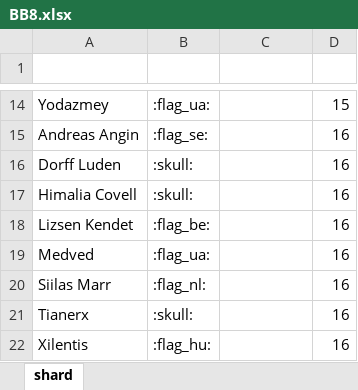
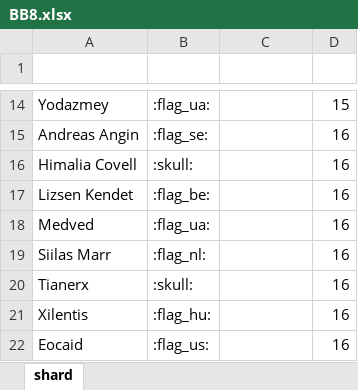
Before and after one commit to wjkawecki/swgoh-bots, an Excel workbook: data/BB8.xlsx, sheet shard, drawn as a sheet; only a part is shown, gaps mark what is left out; the shorter side is filled out with more unchanged rows; values as stored, in another font and other column widths than the file's, no borders; table styles not drawn; the diff names each change by its address in the sheet, - before the commit and + after, or states it on an @@ line.

Commit message:
Update BB8.xlsx

```diff
--- a/data/BB8.xlsx (sheet shard)
+++ b/data/BB8.xlsx (sheet shard)
-row 16: Dorff Luden | :skull: |  | 16
```
